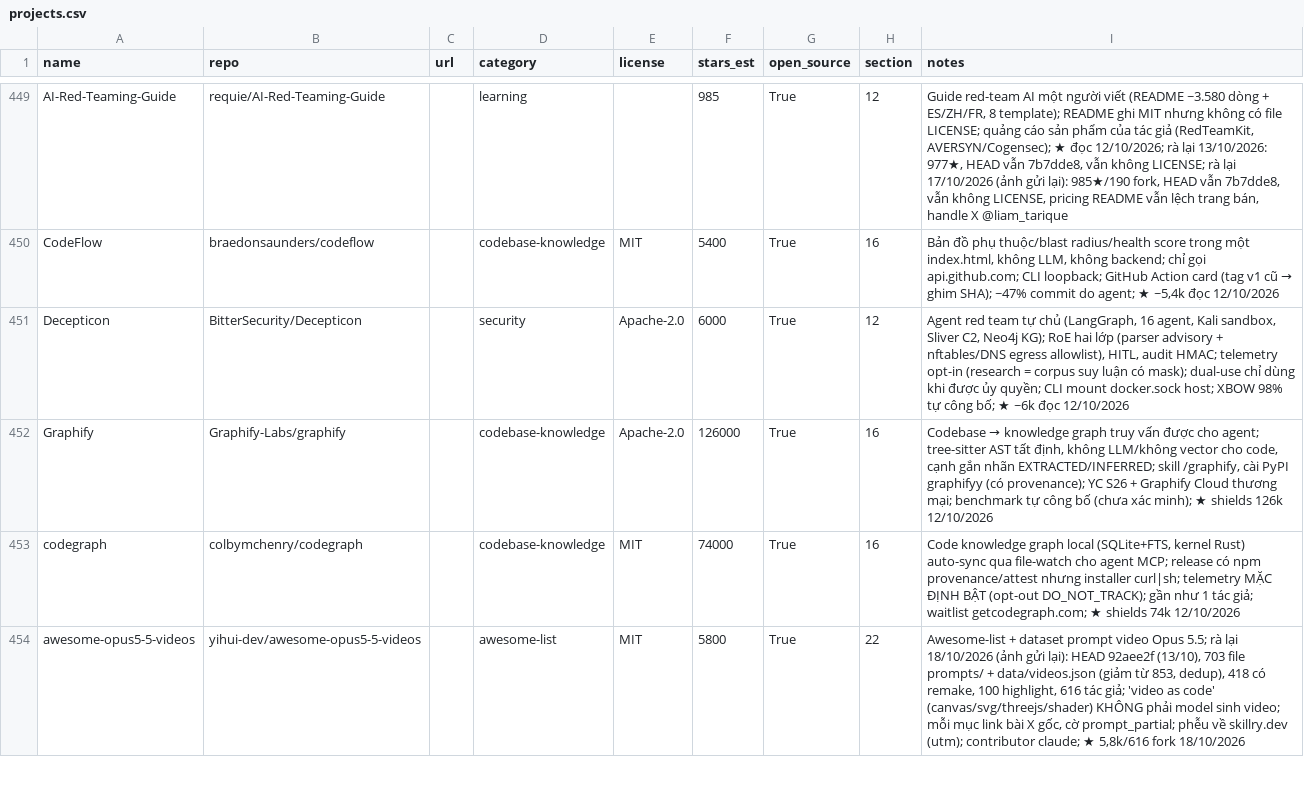
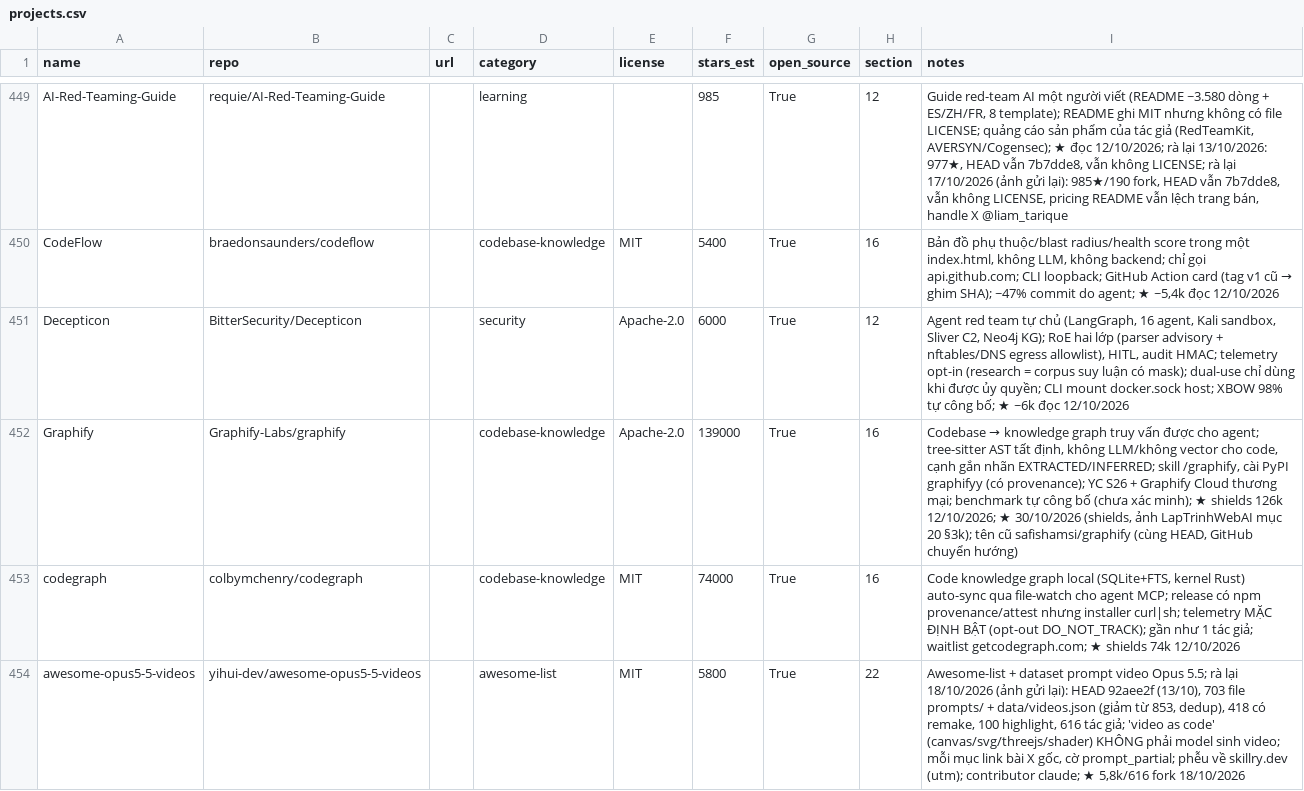
Before and after one commit to seeker19110/stored, a CSV file: data/projects.csv, drawn as a sheet; only a part is shown, gaps mark what is left out; the diff covers the shown part only.

```diff
--- a/data/projects.csv
+++ b/data/projects.csv
@@ -451,3 +451,3 @@ CodeFlow,braedonsaunders/codeflow,,codebase-knowledge,MIT,5400,True,16,"Bản đ
 Decepticon,BitterSecurity/Decepticon,,security,Apache-2.0,6000,True,12,"Agent red team tự chủ (LangGraph, 16 agent, Kali sandbox, Sliver C2, Neo4j KG); RoE hai lớp (parser advisory + nftables/DNS egress allowlist), HITL, audit HMAC; telemetry opt-in (research = corpus suy luận có mask); dual-use chỉ dùng khi được ủy quyền; CLI mount docker.sock host; XBOW 98% tự công bố; ★ ~6k đọc 12/10/2026"
-Graphify,Graphify-Labs/graphify,,codebase-knowledge,Apache-2.0,126000,True,16,"Codebase → knowledge graph truy vấn được cho agent; tree-sitter AST tất định, không LLM/không vector cho code, cạnh gắn nhãn EXTRACTED/INFERRED; skill /graphify, cài PyPI graphifyy (có provenance); YC S26 + Graphify Cloud thương mại; benchmark tự công bố (chưa xác minh); ★ shields 126k 12/10/2026"
+Graphify,Graphify-Labs/graphify,,codebase-knowledge,Apache-2.0,139000,True,16,"Codebase → knowledge graph truy vấn được cho agent; tree-sitter AST tất định, không LLM/không vector cho code, cạnh gắn nhãn EXTRACTED/INFERRED; skill /graphify, cài PyPI graphifyy (có provenance); YC S26 + Graphify Cloud thương mại; benchmark tự công bố (chưa xác minh); ★ shields 126k 12/10/2026; ★ 30/10/2026 (shields, ảnh LapTrinhWebAI mục 20 §3k); tên cũ safishamsi/graphify (cùng HEAD, GitHub chuyển hướng)"
 codegraph,colbymchenry/codegraph,,codebase-knowledge,MIT,74000,True,16,"Code knowledge graph local (SQLite+FTS, kernel Rust) auto-sync qua file-watch cho agent MCP; release có npm provenance/attest nhưng installer curl|sh; telemetry MẶC ĐỊNH BẬT (opt-out DO_NOT_TRACK); gần như 1 tác giả; waitlist getcodegraph.com; ★ shields 74k 12/10/2026"
```
Also changed, not shown: 1 added row and 18 edited cells elsewhere in this file, 3 other files.
